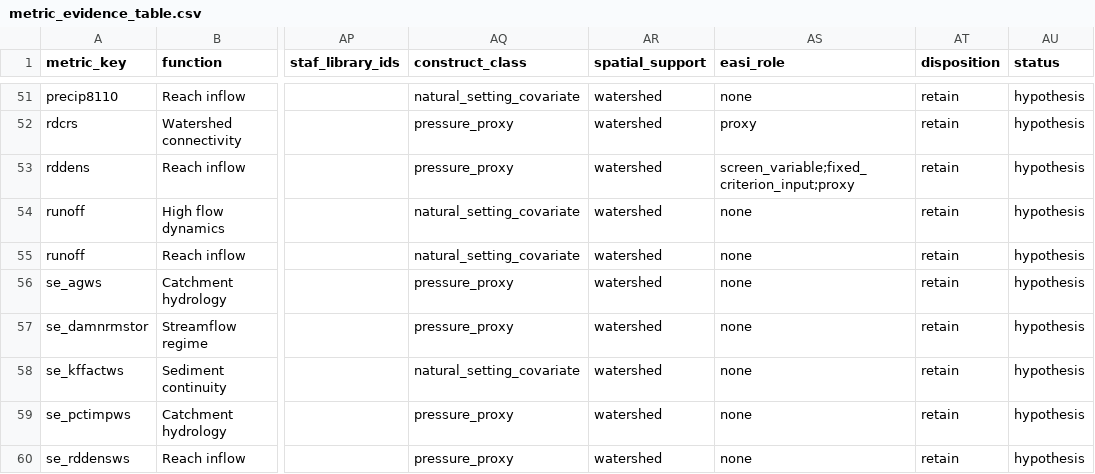
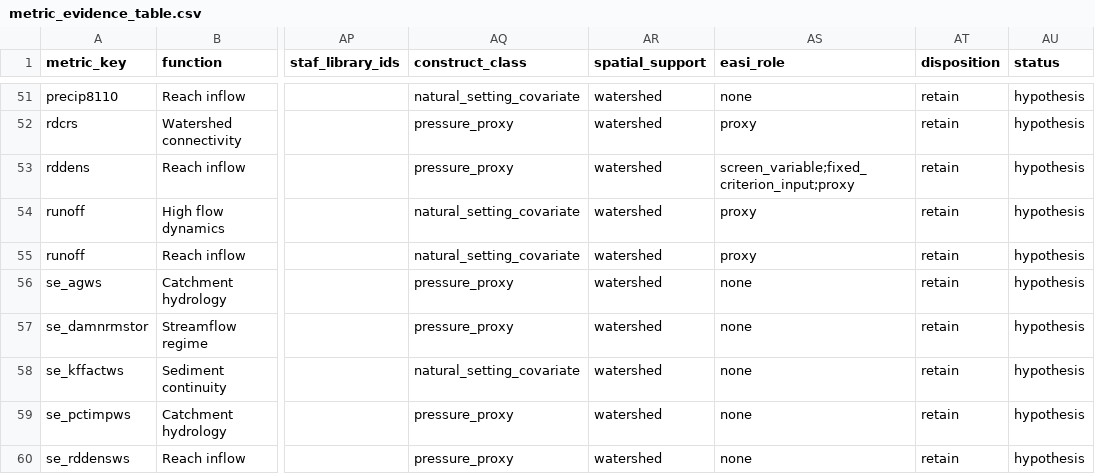
Before and after one commit to USACE-WRISES/staf, a CSV file: apps/stream-curves/config/metric_evidence_table.csv, drawn as a sheet; only a part is shown, gaps mark what is left out; the diff names each change by its address in the sheet, - before the commit and + after, or states it on an @@ line.

Commit message:
streamcurves: runoff is an EASI proxy input in the metric evidence (the divisor of degree-of-regulation)

```diff
--- a/apps/stream-curves/config/metric_evidence_table.csv
+++ b/apps/stream-curves/config/metric_evidence_table.csv
-AS54:AS55 (easi_role): none
+AS54:AS55 (easi_role): proxy
```
Also changed, not shown: 1 other file.
